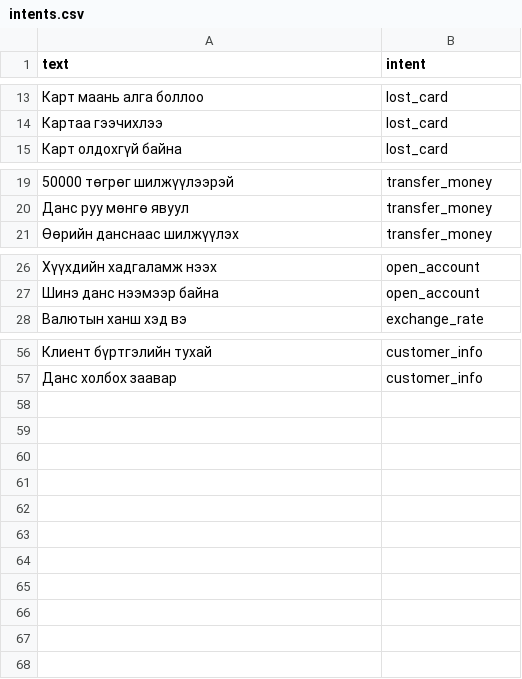
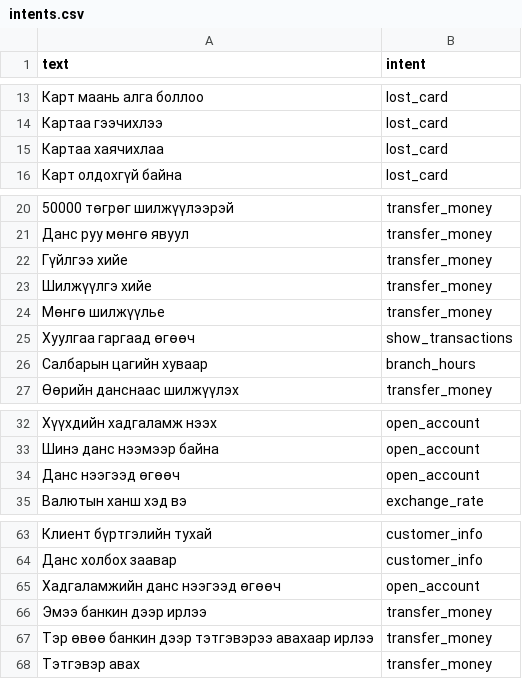
Before and after one commit to Gana1215/whisper_backend_demo, a CSV file: intention/intents.csv, drawn as a sheet; only a part is shown, gaps mark what is left out; the diff names each change by its address in the sheet, - before the commit and + after, or states it on an @@ line.

Commit message:
update: retrained intent model + improved CORS + CSV normalization

```diff
--- a/intention/intents.csv
+++ b/intention/intents.csv
+row 15: Картаа хаячихлаа | lost_card
+row 22: Гүйлгээ хийе | transfer_money
+row 23: Шилжүүлгэ хийе | transfer_money
+row 24: Мөнгө шилжүүлье | transfer_money
+row 25: Хуулгаа гаргаад өгөөч | show_transactions
+row 26: Салбарын цагийн хуваар | branch_hours
+row 34: Данс нээгээд өгөөч | open_account
+row 65: Хадгаламжийн данс нээгээд өгөөч | open_account
+row 66: Эмээ банкин дээр ирлээ | transfer_money
+row 67: Тэр өвөө банкин дээр тэтгэвэрээ авахаар ирлээ | transfer_money
+row 68: Тэтгэвэр авах | transfer_money
```
Also changed, not shown: 4 other files.
